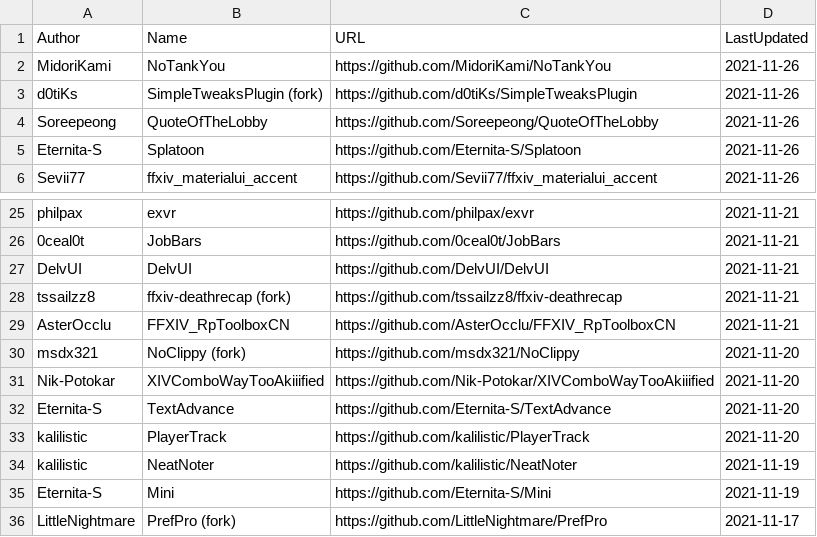
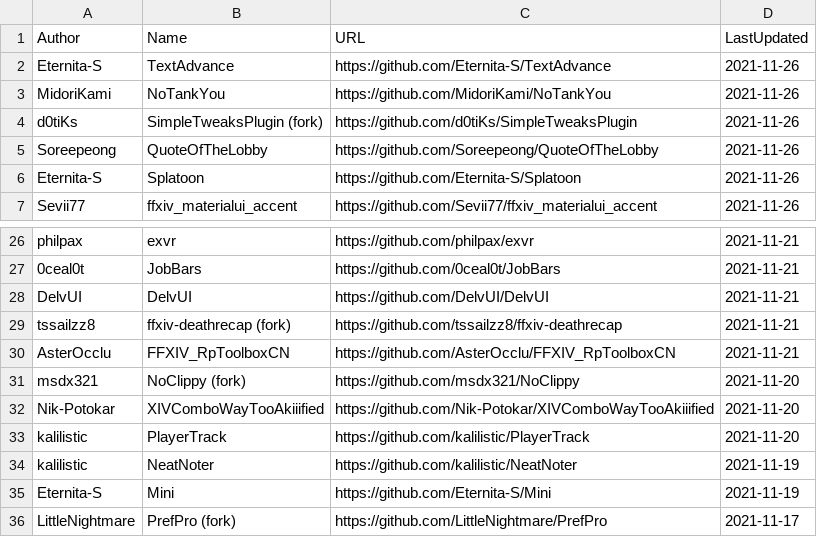
Before and after one commit to kalilistic/xivplugins, a CSV file: docs/_data/repos.csv, drawn as a sheet; only a part is shown, gaps mark what is left out; removed rows and columns are numbered as before the commit, all else as after; the diff names each change by its address in the sheet, - before the commit and + after, or states it on an @@ line.

```diff
--- a/docs/_data/repos.csv
+++ b/docs/_data/repos.csv
+row 2: Eternita-S | TextAdvance | https://github.com/Eternita-S/TextAdvance | 2021-11-26
-row 32: Eternita-S | TextAdvance | https://github.com/Eternita-S/TextAdvance | 2021-11-20
```
